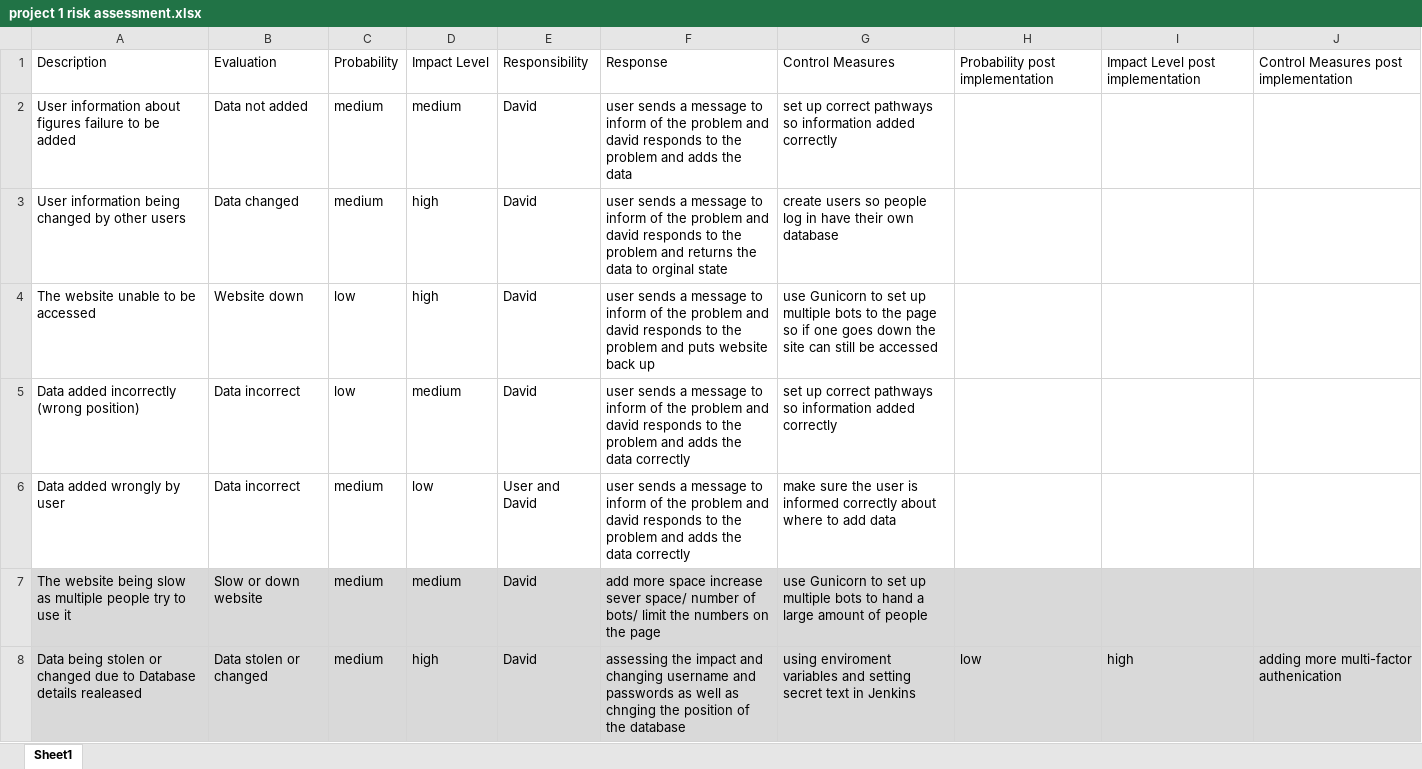
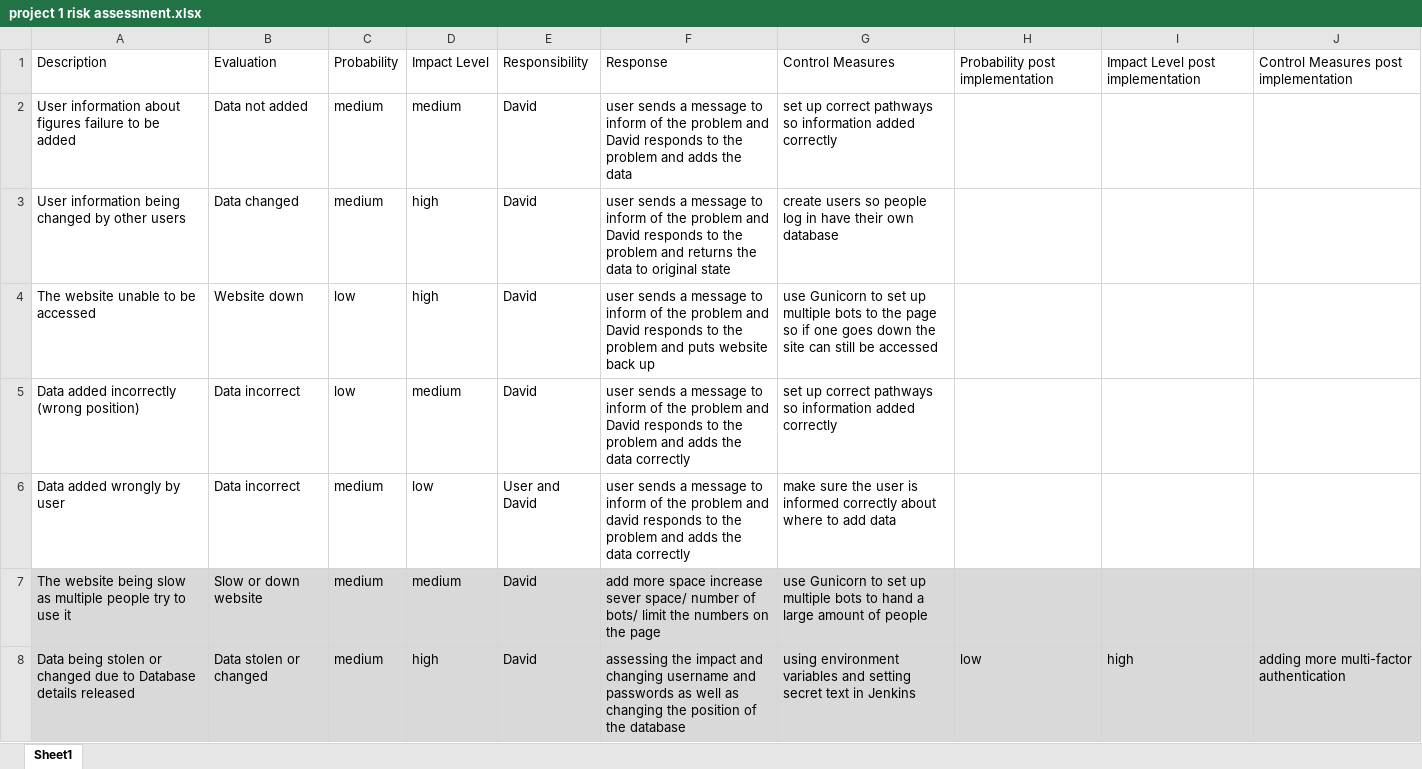
Before and after one commit to David-Papworth/Fundamental_project, an Excel workbook: Documents/project 1 risk assessment.xlsx, sheet Sheet1, drawn as a sheet; only a part is shown; values as stored, in another font and other column widths than the file's, no borders; the diff covers the shown part only; the diff names each change by its address in the sheet, - before the commit and + after, or states it on an @@ line.

Commit message:
Add files via upload
risk assessment added

```diff
--- a/Documents/project 1 risk assessment.xlsx (sheet Sheet1)
+++ b/Documents/project 1 risk assessment.xlsx (sheet Sheet1)
-F2: …problem and david responds to…
+F2: …problem and David responds to…
-F3: …problem and david responds to the problem and returns the data to orginal state
+F3: …problem and David responds to the problem and returns the data to original state
-F4: …problem and david responds to…
+F4: …problem and David responds to…
-F5: …problem and david responds to…
+F5: …problem and David responds to…
-A8: …Database details realeased
+A8: …Database details released
-F8: …well as chnging the position…
+F8: …well as changing the position…
-G8: using enviroment variables and…
+G8: using environment variables and…
-J8: adding more multi-factor authenication
+J8: adding more multi-factor authentication
```
Also changed, not shown: 9 edited cells elsewhere in this sheet.
